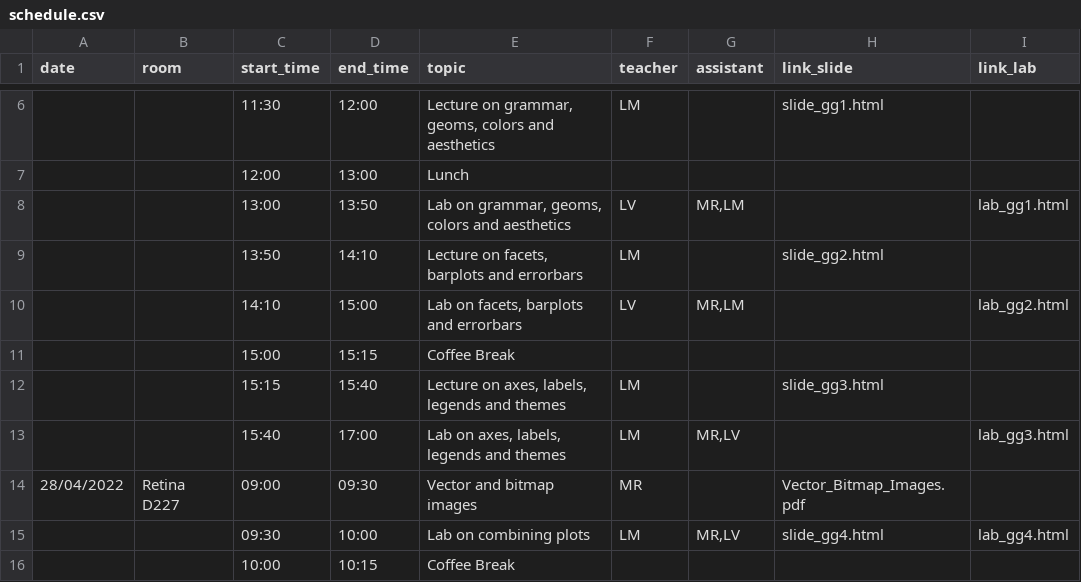
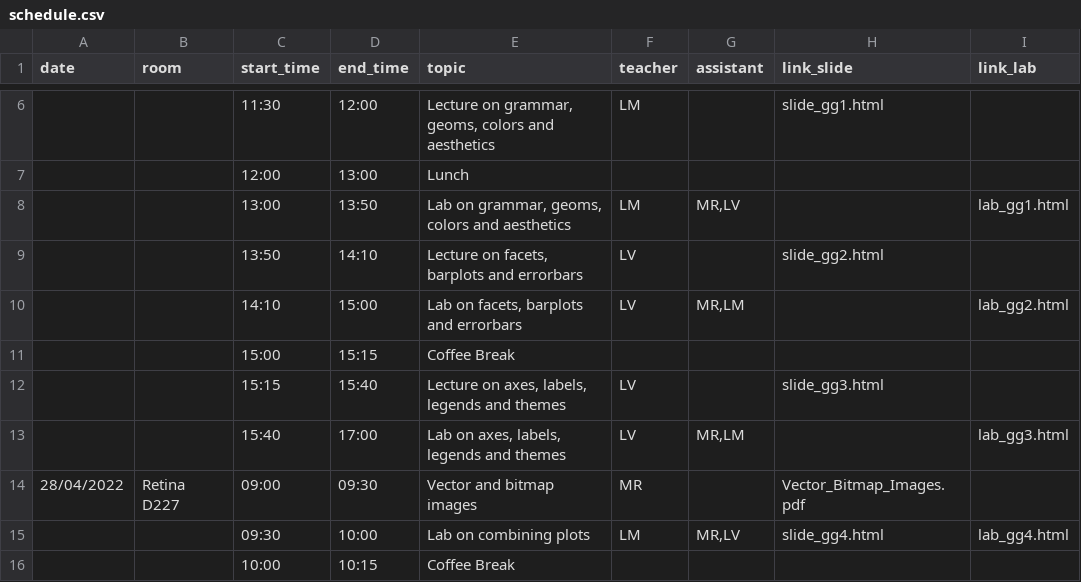
Before and after one commit to NBISweden/workshop-data-visualization-r, a CSV file: schedule.csv, drawn as a sheet; only a part is shown, gaps mark what is left out; the diff names each change by its address in the sheet, - before the commit and + after, or states it on an @@ line.

Commit message:
updated Louella lectures

```diff
--- a/schedule.csv
+++ b/schedule.csv
-F8 (teacher): LV
+F8 (teacher): LM
-G8 (assistant): MR,LM
+G8 (assistant): MR,LV
-F9 (teacher): LM
+F9 (teacher): LV
-F12:F13 (teacher): LM
+F12:F13 (teacher): LV
-G13 (assistant): MR,LV
+G13 (assistant): MR,LM
```
